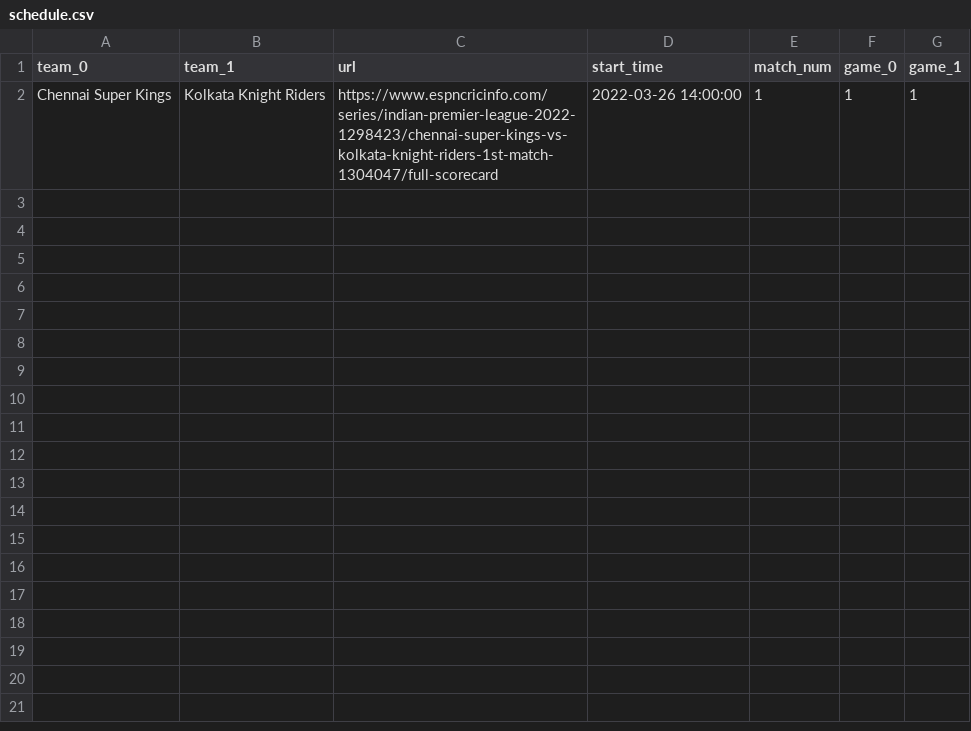
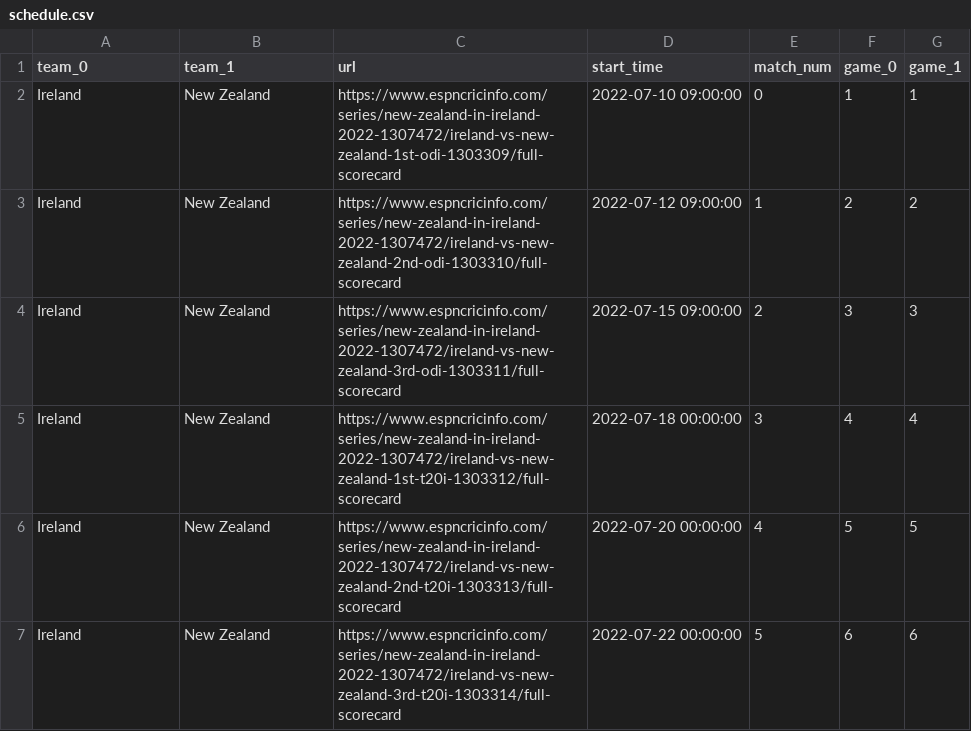
Before and after one commit to abhimanyuvasishth/scorecard-autopopulater, a CSV file: data/schedule.csv, drawn as a sheet; removed rows and columns are numbered as before the commit, all else as after; the diff names each change by its address in the sheet, - before the commit and + after, or states it on an @@ line.

Commit message:
added schedule scraper, test

```diff
--- a/data/schedule.csv
+++ b/data/schedule.csv
-row 2: Chennai Super Kings | Kolkata Knight Riders | https://www.espncricinfo.com/series/indian-premier-league-2022-1298423/chennai-super-kings-vs-kolkata-knight-riders-1st-match-1304047/full-scorecard | 2022-03-26 14:00:00 | 1 | 1 | 1
+row 2: Ireland | New Zealand | https://www.espncricinfo.com/series/new-zealand-in-ireland-2022-1307472/ireland-vs-new-zealand-1st-odi-1303309/full-scorecard | 2022-07-10 09:00:00 | 0 | 1 | 1
+row 3: Ireland | New Zealand | https://www.espncricinfo.com/series/new-zealand-in-ireland-2022-1307472/ireland-vs-new-zealand-2nd-odi-1303310/full-scorecard | 2022-07-12 09:00:00 | 1 | 2 | 2
+row 4: Ireland | New Zealand | https://www.espncricinfo.com/series/new-zealand-in-ireland-2022-1307472/ireland-vs-new-zealand-3rd-odi-1303311/full-scorecard | 2022-07-15 09:00:00 | 2 | 3 | 3
+row 5: Ireland | New Zealand | https://www.espncricinfo.com/series/new-zealand-in-ireland-2022-1307472/ireland-vs-new-zealand-1st-t20i-1303312/full-scorecard | 2022-07-18 00:00:00 | 3 | 4 | 4
+row 6: Ireland | New Zealand | https://www.espncricinfo.com/series/new-zealand-in-ireland-2022-1307472/ireland-vs-new-zealand-2nd-t20i-1303313/full-scorecard | 2022-07-20 00:00:00 | 4 | 5 | 5
+row 7: Ireland | New Zealand | https://www.espncricinfo.com/series/new-zealand-in-ireland-2022-1307472/ireland-vs-new-zealand-3rd-t20i-1303314/full-scorecard | 2022-07-22 00:00:00 | 5 | 6 | 6
```
Also changed, not shown: 2 other files.
